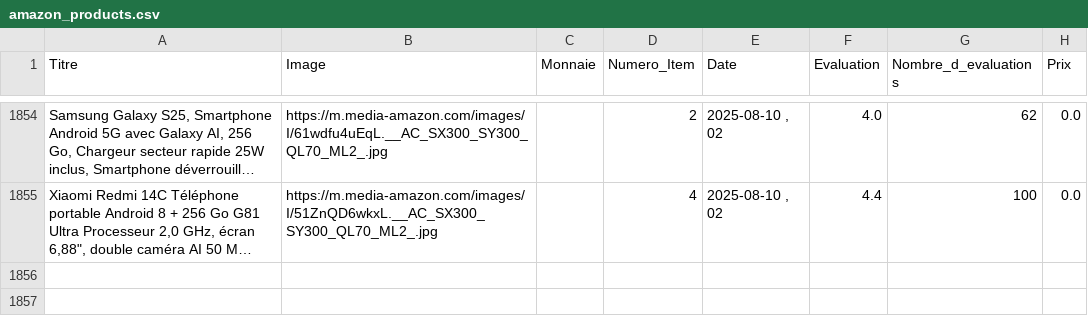
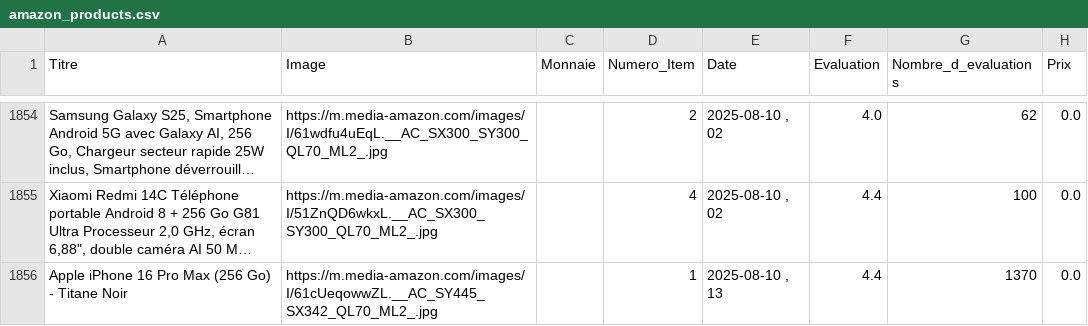
Before and after one commit to User510991/WebscrapAmazon_project, a CSV file: amazon_products.csv, drawn as a sheet; only a part is shown, gaps mark what is left out; long unchanged cells end in …; the diff names each change by its address in the sheet, - before the commit and + after, or states it on an @@ line.

```diff
--- a/amazon_products.csv
+++ b/amazon_products.csv
+row 1856: Apple iPhone 16 Pro Max (256 Go) - Titane Noir | https://m.media-amazon.com/images/I/61cUeqowwZL.__AC_SY445_SX342_QL70_ML2_.jpg |  | 1 | 2025-08-10 , 13 | 4.4 | 1370 | 0.0
```
